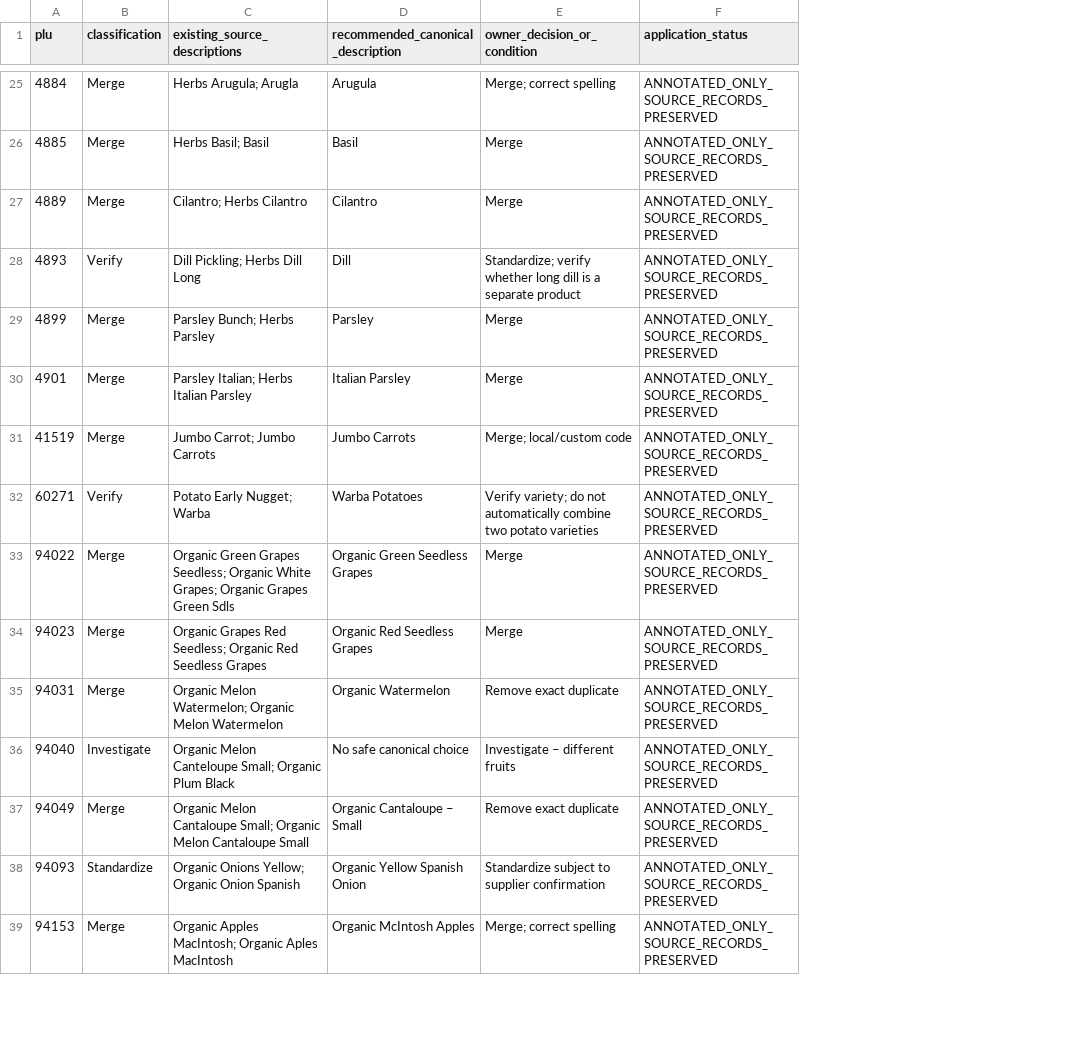
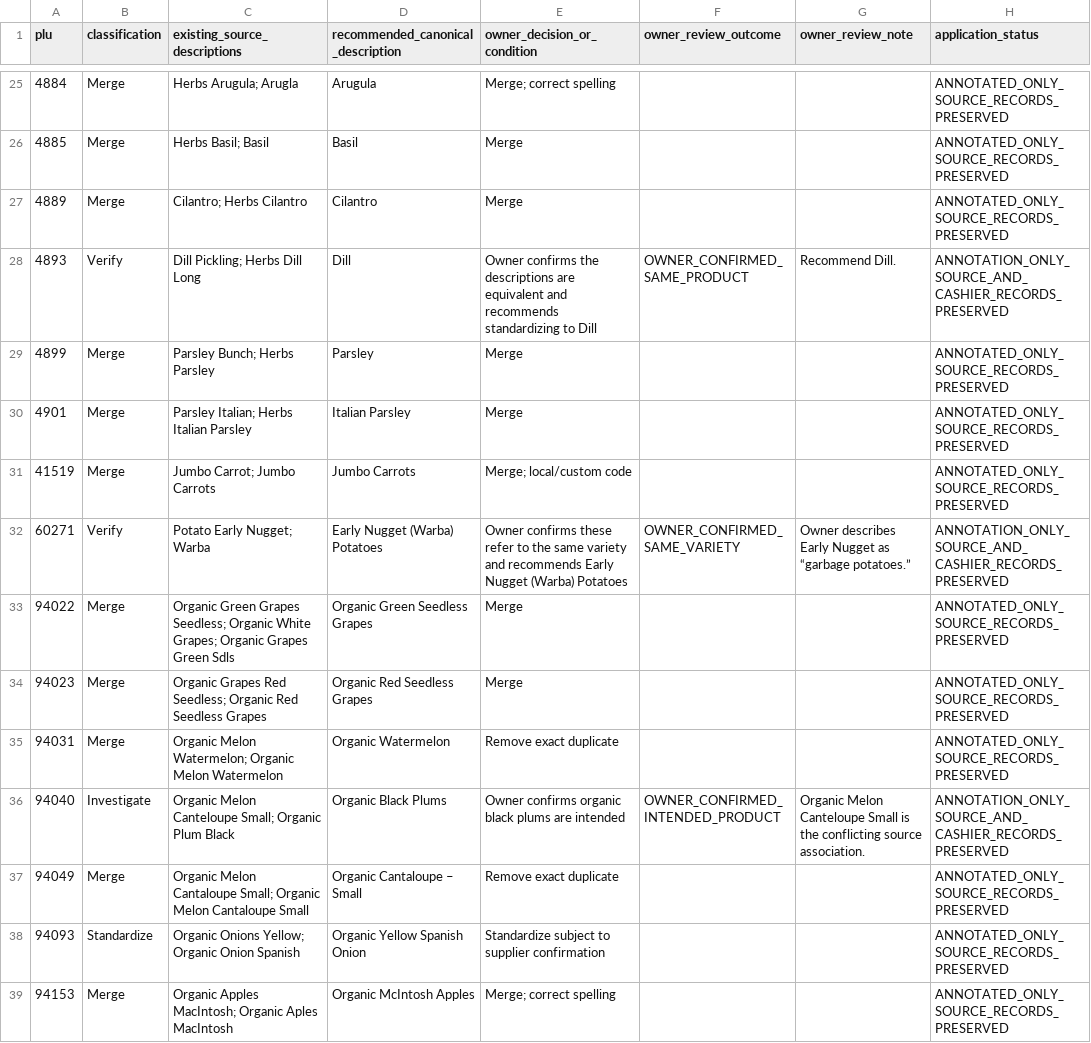
Before and after one commit to smokydastona/produce-plu-code-book, a CSV file: current/review-booklets/DUPLICATE_PLU_CLASSIFICATIONS.csv, drawn as a sheet; only a part is shown, gaps mark what is left out; addresses are those after the commit; the diff covers the shown part only; the diff names each change by its address in the sheet, - before the commit and + after, or states it on an @@ line.

```diff
--- a/current/review-booklets/DUPLICATE_PLU_CLASSIFICATIONS.csv
+++ b/current/review-booklets/DUPLICATE_PLU_CLASSIFICATIONS.csv
+column F (owner_review_outcome), rows 28-36: OWNER_CONFIRMED_SAME_PRODUCT |  |  |  | OWNER_CONFIRMED_SAME_VARIETY |  |  |  | OWNER_CONFIRMED_INTENDED_PRODUCT
+column G (owner_review_note), rows 28-36: Recommend Dill. |  |  |  | Owner describes Early Nugget as “garbage potatoes.” |  |  |  | Organic Melon Canteloupe Small is the conflicting source association.
-E28 (owner_decision_or_condition): Standardize; verify whether long dill is a separate product
+E28 (owner_decision_or_condition): Owner confirms the descriptions are equivalent and recommends standardizing to Dill
-H28 (application_status): ANNOTATED_ONLY_SOURCE_RECORDS_PRESERVED
+H28 (application_status): ANNOTATION_ONLY_SOURCE_AND_CASHIER_RECORDS_PRESERVED
-D32: Warba Potatoes
+D32: Early Nugget (Warba) Potatoes
-E32 (owner_decision_or_condition): Verify variety; do not automatically combine two potato varieties
+E32 (owner_decision_or_condition): Owner confirms these refer to the same variety and recommends Early Nugget (Warba) Potatoes
-H32 (application_status): ANNOTATED_ONLY_SOURCE_RECORDS_PRESERVED
+H32 (application_status): ANNOTATION_ONLY_SOURCE_AND_CASHIER_RECORDS_PRESERVED
-D36: No safe canonical choice
+D36: Organic Black Plums
-E36 (owner_decision_or_condition): Investigate – different fruits
+E36 (owner_decision_or_condition): Owner confirms organic black plums are intended
-H36 (application_status): ANNOTATED_ONLY_SOURCE_RECORDS_PRESERVED
+H36 (application_status): ANNOTATION_ONLY_SOURCE_AND_CASHIER_RECORDS_PRESERVED
```
Also changed, not shown: 24 edited cells elsewhere in this file, current/review/till-binder-supplier-photos-final/DUPLICATE_PLU_CLASSIFICATIONS.csv, current/review/till-binder-supplier-photos-final/booklets/DUPLICATE_PLU_CLASSIFICATIONS.csv, 6 other files.
